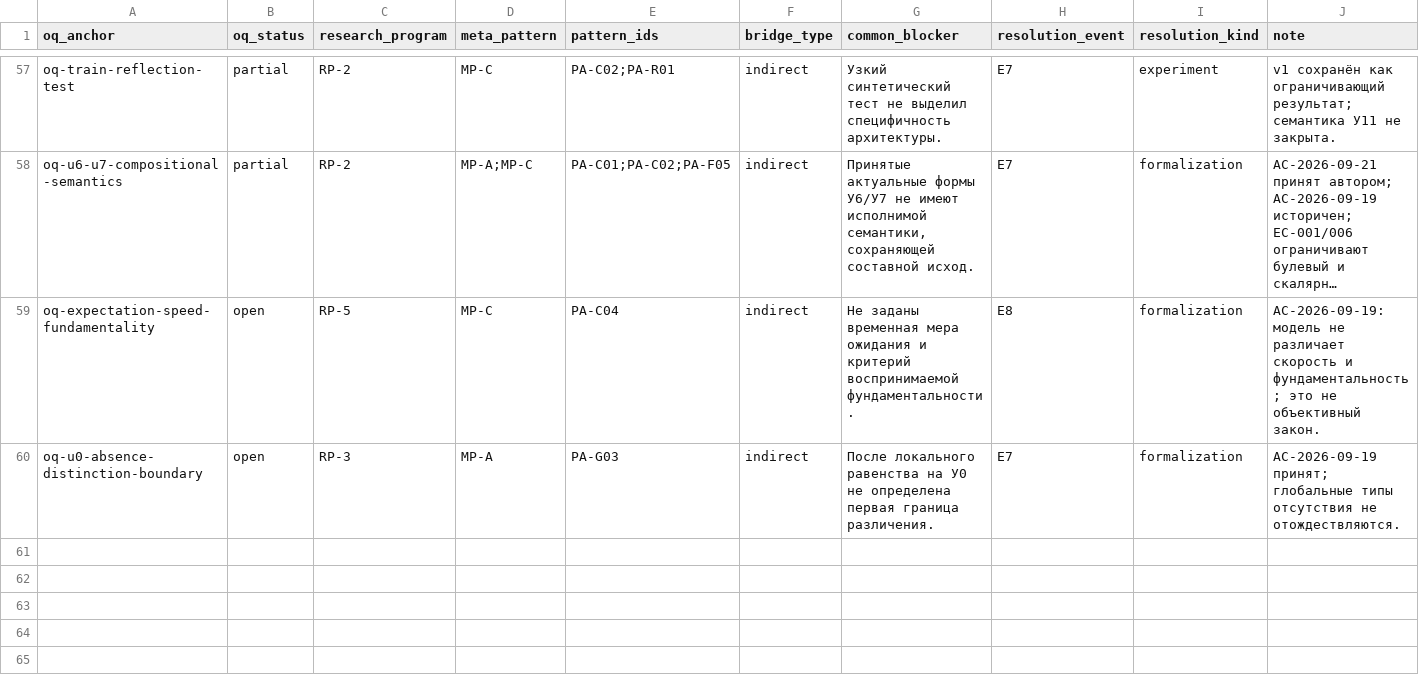
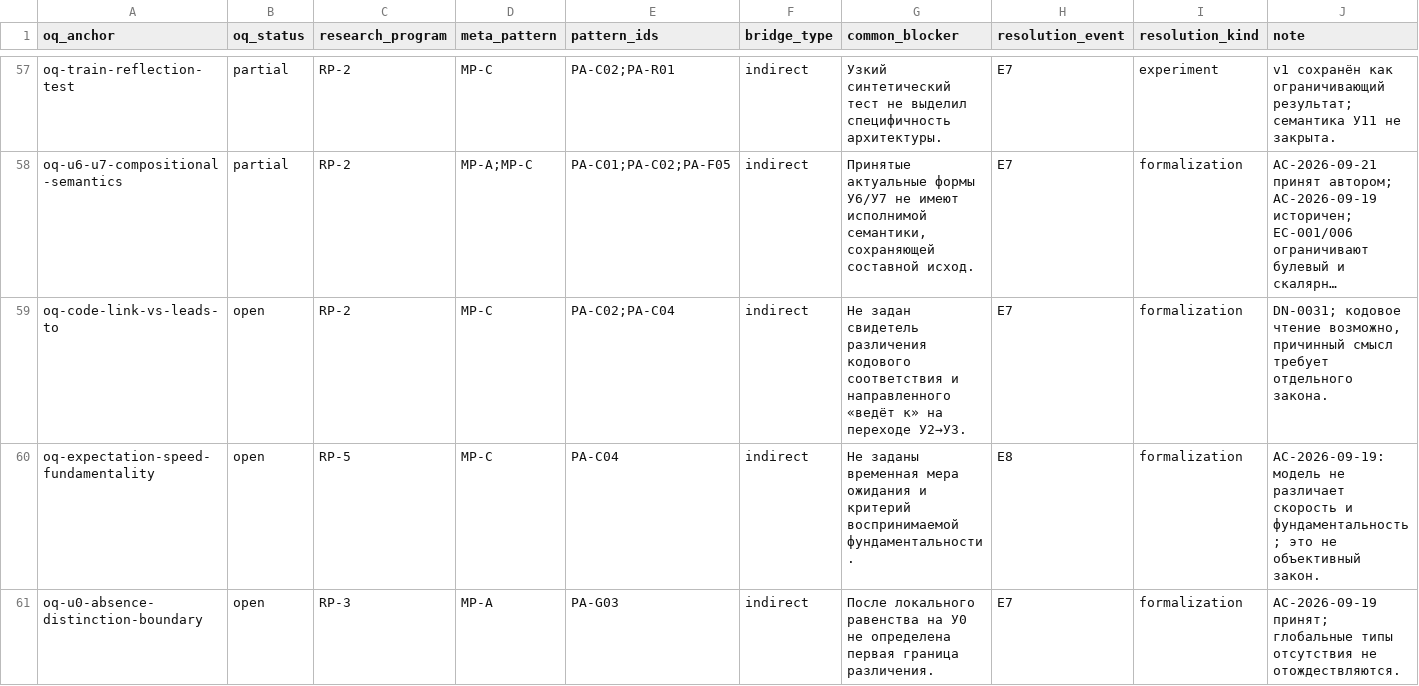
Before and after one commit to mcdos529665-gif/FTS-Validation, a TSV file: work/v14_rebuild/audit/PATTERN_OQ_MAP.tsv, drawn as a sheet; only a part is shown, gaps mark what is left out; long unchanged cells end in …; the diff names each change by its address in the sheet, - before the commit and + after, or states it on an @@ line.

Commit message:
research: integrate dialogue on equality and code

```diff
--- a/work/v14_rebuild/audit/PATTERN_OQ_MAP.tsv
+++ b/work/v14_rebuild/audit/PATTERN_OQ_MAP.tsv
+row 59: oq-code-link-vs-leads-to | open | RP-2 | MP-C | PA-C02;PA-C04 | indirect | Не задан свидетель различения кодового соответствия и направленного «ведёт к» на переходе У2→У3. | E7 | formalization | DN-0031; кодовое чтение возможно, причинный смысл требует отдельного закона.
```
Also changed, not shown: work/v14_rebuild/export/audit/PATTERN_OQ_MAP.tsv, 11 other files.
